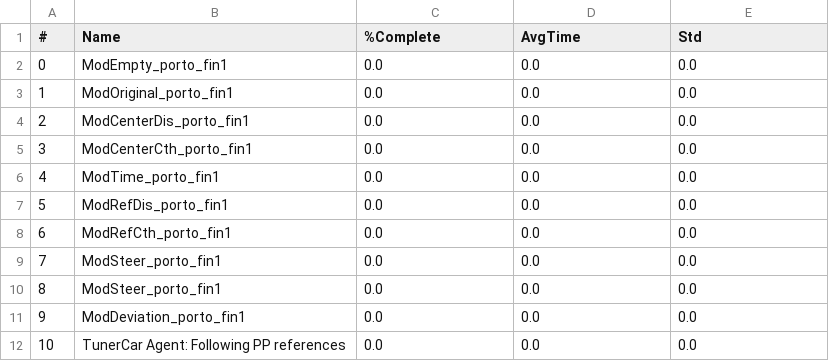
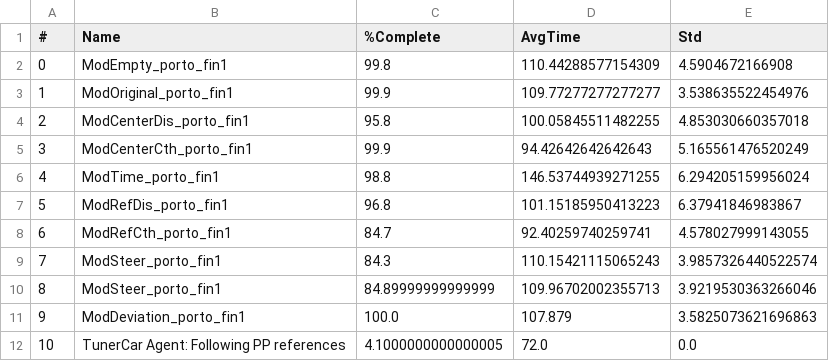
Before and after one commit to BDEvan5/toy_auto_race, a CSV file: Evals/compare_porto_fin1.csv, drawn as a sheet.

```diff
--- a/Evals/compare_porto_fin1.csv
+++ b/Evals/compare_porto_fin1.csv
@@ -1,12 +1,12 @@
 #,Name,%Complete,AvgTime,Std
-0,ModEmpty_porto_fin1,0.0,0.0,0.0
-1,ModOriginal_porto_fin1,0.0,0.0,0.0
-2,ModCenterDis_porto_fin1,0.0,0.0,0.0
-3,ModCenterCth_porto_fin1,0.0,0.0,0.0
-4,ModTime_porto_fin1,0.0,0.0,0.0
-5,ModRefDis_porto_fin1,0.0,0.0,0.0
-6,ModRefCth_porto_fin1,0.0,0.0,0.0
-7,ModSteer_porto_fin1,0.0,0.0,0.0
-8,ModSteer_porto_fin1,0.0,0.0,0.0
-9,ModDeviation_porto_fin1,0.0,0.0,0.0
-10,TunerCar Agent: Following PP references,0.0,0.0,0.0
+0,ModEmpty_porto_fin1,99.8,110.44288577154309,4.5904672166908
+1,ModOriginal_porto_fin1,99.9,109.77277277277277,3.538635522454976
+2,ModCenterDis_porto_fin1,95.8,100.05845511482255,4.853030660357018
+3,ModCenterCth_porto_fin1,99.9,94.42642642642643,5.165561476520249
+4,ModTime_porto_fin1,98.8,146.53744939271255,6.294205159956024
+5,ModRefDis_porto_fin1,96.8,101.15185950413223,6.37941846983867
+6,ModRefCth_porto_fin1,84.7,92.40259740259741,4.578027999143055
+7,ModSteer_porto_fin1,84.3,110.15421115065243,3.9857326440522574
+8,ModSteer_porto_fin1,84.89999999999999,109.96702002355713,3.9219530363266046
+9,ModDeviation_porto_fin1,100.0,107.879,3.5825073621696863
+10,TunerCar Agent: Following PP references,4.1000000000000005,72.0,0.0
```
Also changed, not shown: 1 other file.
